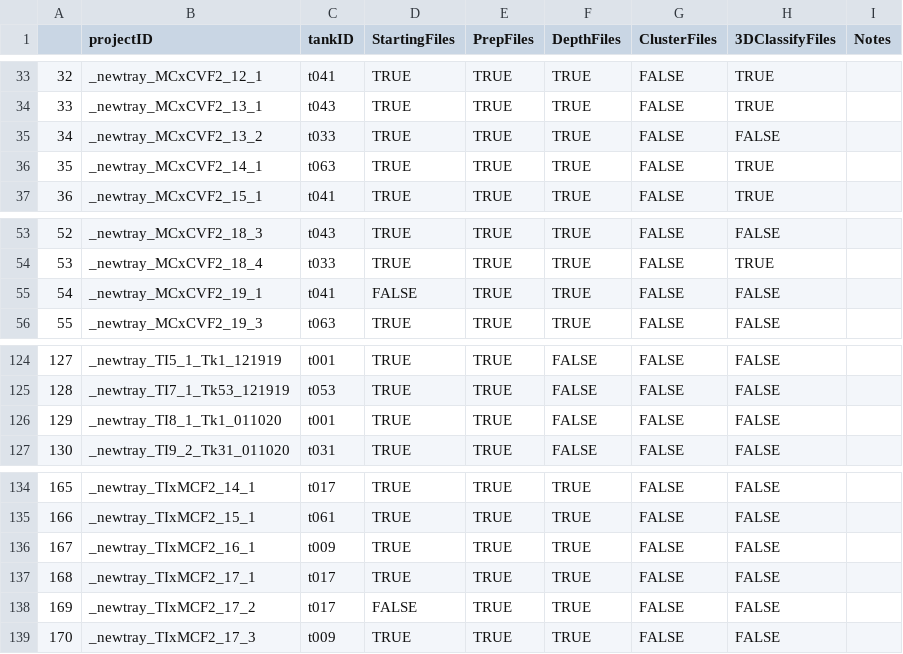
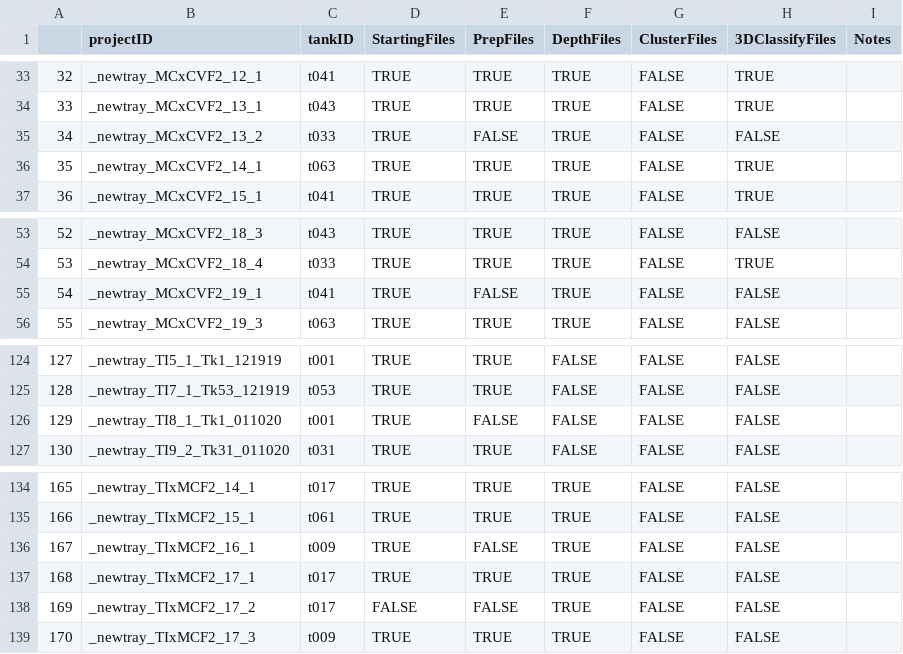
Before and after one commit to tlancaster6/CichlidBowerTracking, a CSV file: QTL_mapping.csv, drawn as a sheet; only a part is shown, gaps mark what is left out; the diff covers the shown part only.

```diff
--- a/QTL_mapping.csv
+++ b/QTL_mapping.csv
@@ -34,3 +34,3 @@
 33,_newtray_MCxCVF2_13_1,t043,TRUE,TRUE,TRUE,FALSE,TRUE,
-34,_newtray_MCxCVF2_13_2,t033,TRUE,TRUE,TRUE,FALSE,FALSE,
+34,_newtray_MCxCVF2_13_2,t033,TRUE,FALSE,TRUE,FALSE,FALSE,
 35,_newtray_MCxCVF2_14_1,t063,TRUE,TRUE,TRUE,FALSE,TRUE,
@@ -54,3 +54,3 @@
 53,_newtray_MCxCVF2_18_4,t033,TRUE,TRUE,TRUE,FALSE,TRUE,
-54,_newtray_MCxCVF2_19_1,t041,FALSE,TRUE,TRUE,FALSE,FALSE,
+54,_newtray_MCxCVF2_19_1,t041,TRUE,FALSE,TRUE,FALSE,FALSE,
 55,_newtray_MCxCVF2_19_3,t063,TRUE,TRUE,TRUE,FALSE,FALSE,
@@ -125,3 +125,3 @@
 128,_newtray_TI7_1_Tk53_121919,t053,TRUE,TRUE,FALSE,FALSE,FALSE,
-129,_newtray_TI8_1_Tk1_011020,t001,TRUE,TRUE,FALSE,FALSE,FALSE,
+129,_newtray_TI8_1_Tk1_011020,t001,TRUE,FALSE,FALSE,FALSE,FALSE,
 130,_newtray_TI9_2_Tk31_011020,t031,TRUE,TRUE,FALSE,FALSE,FALSE,
@@ -135,5 +135,5 @@
 166,_newtray_TIxMCF2_15_1,t061,TRUE,TRUE,TRUE,FALSE,FALSE,
-167,_newtray_TIxMCF2_16_1,t009,TRUE,TRUE,TRUE,FALSE,FALSE,
+167,_newtray_TIxMCF2_16_1,t009,TRUE,FALSE,TRUE,FALSE,FALSE,
 168,_newtray_TIxMCF2_17_1,t017,TRUE,TRUE,TRUE,FALSE,FALSE,
-169,_newtray_TIxMCF2_17_2,t017,FALSE,TRUE,TRUE,FALSE,FALSE,
+169,_newtray_TIxMCF2_17_2,t017,FALSE,FALSE,TRUE,FALSE,FALSE,
 170,_newtray_TIxMCF2_17_3,t009,TRUE,TRUE,TRUE,FALSE,FALSE,
```
Also changed, not shown: 4 removed rows and 4 edited cells elsewhere in this file, 1 other file.
